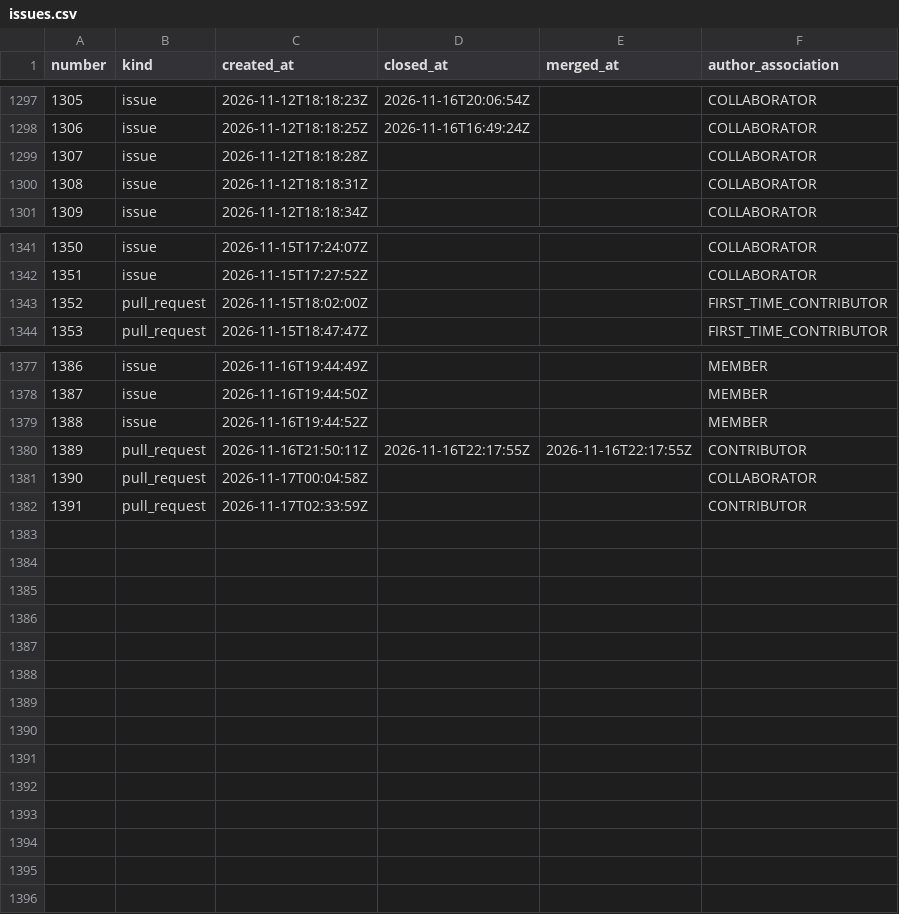
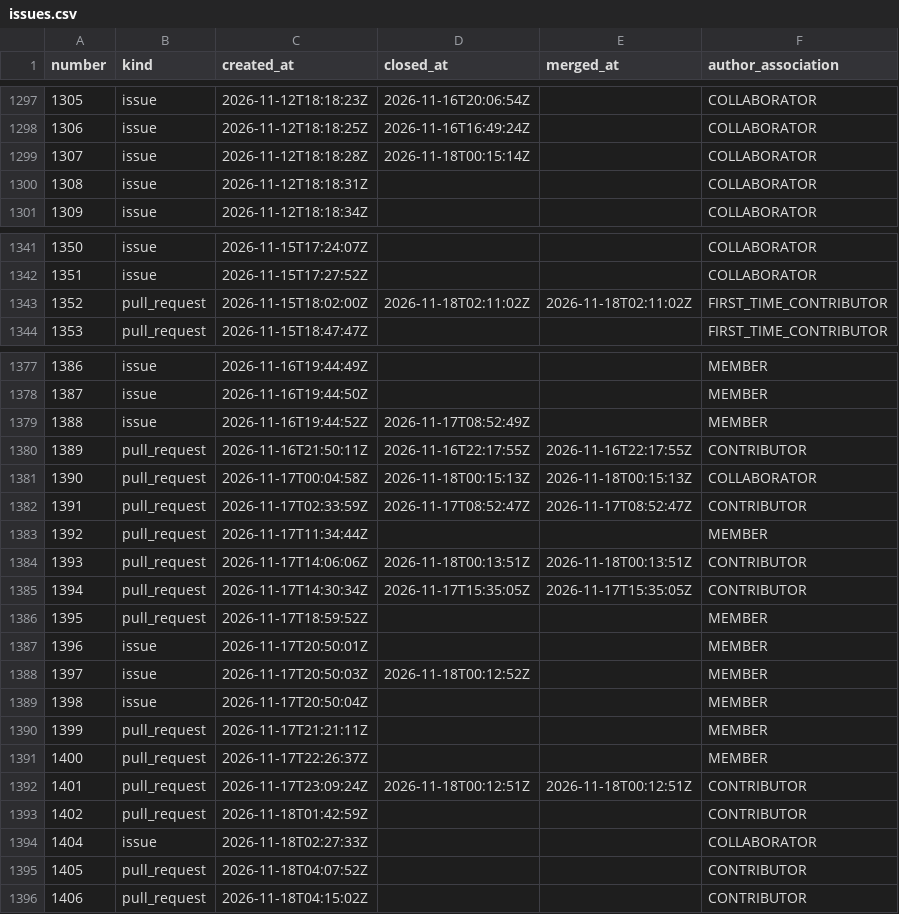
Before and after one commit to exmergo/github-repo-analytics, a CSV file: exmergo/dex/signals/issues.csv, drawn as a sheet; only a part is shown, gaps mark what is left out; the diff covers the shown part only.

```diff
--- a/exmergo/dex/signals/issues.csv
+++ b/exmergo/dex/signals/issues.csv
@@ -1298,3 +1298,3 @@ number,kind,created_at,closed_at,merged_at,author_association
 1306,issue,2026-11-12T18:18:25Z,2026-11-16T16:49:24Z,,COLLABORATOR
-1307,issue,2026-11-12T18:18:28Z,,,COLLABORATOR
+1307,issue,2026-11-12T18:18:28Z,2026-11-18T00:15:14Z,,COLLABORATOR
 1308,issue,2026-11-12T18:18:31Z,,,COLLABORATOR
@@ -1342,3 +1342,3 @@ number,kind,created_at,closed_at,merged_at,author_association
 1351,issue,2026-11-15T17:27:52Z,,,COLLABORATOR
-1352,pull_request,2026-11-15T18:02:00Z,,,FIRST_TIME_CONTRIBUTOR
+1352,pull_request,2026-11-15T18:02:00Z,2026-11-18T02:11:02Z,2026-11-18T02:11:02Z,FIRST_TIME_CONTRIBUTOR
 1353,pull_request,2026-11-15T18:47:47Z,,,FIRST_TIME_CONTRIBUTOR
@@ -1378,5 +1378,19 @@ number,kind,created_at,closed_at,merged_at,author_association
 1387,issue,2026-11-16T19:44:50Z,,,MEMBER
-1388,issue,2026-11-16T19:44:52Z,,,MEMBER
+1388,issue,2026-11-16T19:44:52Z,2026-11-17T08:52:49Z,,MEMBER
 1389,pull_request,2026-11-16T21:50:11Z,2026-11-16T22:17:55Z,2026-11-16T22:17:55Z,CONTRIBUTOR
-1390,pull_request,2026-11-17T00:04:58Z,,,COLLABORATOR
-1391,pull_request,2026-11-17T02:33:59Z,,,CONTRIBUTOR
+1390,pull_request,2026-11-17T00:04:58Z,2026-11-18T00:15:13Z,2026-11-18T00:15:13Z,COLLABORATOR
+1391,pull_request,2026-11-17T02:33:59Z,2026-11-17T08:52:47Z,2026-11-17T08:52:47Z,CONTRIBUTOR
+1392,pull_request,2026-11-17T11:34:44Z,,,MEMBER
+1393,pull_request,2026-11-17T14:06:06Z,2026-11-18T00:13:51Z,2026-11-18T00:13:51Z,CONTRIBUTOR
+1394,pull_request,2026-11-17T14:30:34Z,2026-11-17T15:35:05Z,2026-11-17T15:35:05Z,CONTRIBUTOR
+1395,pull_request,2026-11-17T18:59:52Z,,,MEMBER
+1396,issue,2026-11-17T20:50:01Z,,,MEMBER
+1397,issue,2026-11-17T20:50:03Z,2026-11-18T00:12:52Z,,MEMBER
+1398,issue,2026-11-17T20:50:04Z,,,MEMBER
+1399,pull_request,2026-11-17T21:21:11Z,,,MEMBER
+1400,pull_request,2026-11-17T22:26:37Z,,,MEMBER
+1401,pull_request,2026-11-17T23:09:24Z,2026-11-18T00:12:51Z,2026-11-18T00:12:51Z,CONTRIBUTOR
+1402,pull_request,2026-11-18T01:42:59Z,,,CONTRIBUTOR
+1404,issue,2026-11-18T02:27:33Z,,,COLLABORATOR
+1405,pull_request,2026-11-18T04:07:52Z,,,CONTRIBUTOR
+1406,pull_request,2026-11-18T04:15:02Z,,,CONTRIBUTOR
```
Also changed, not shown: 2 edited cells elsewhere in this file, exmergo/dex/ghrs-data/forks.csv, exmergo/dex/ghrs-data/stargazers.csv, 6 other files.
